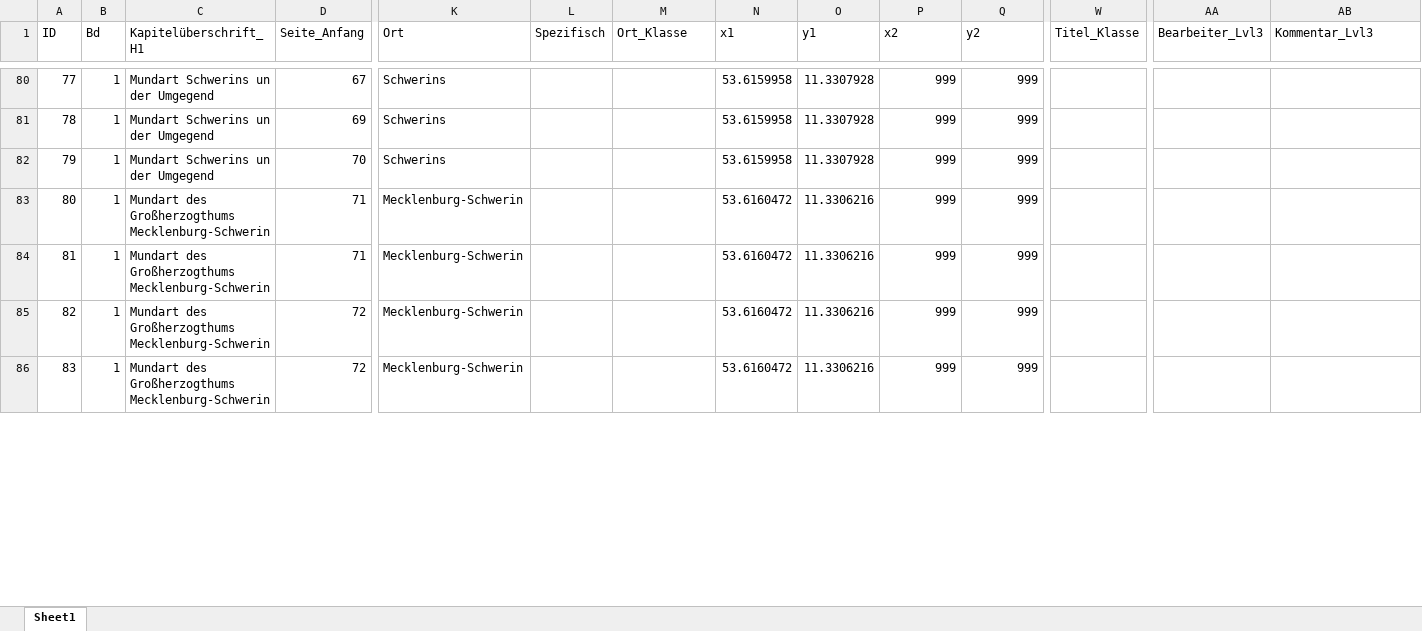
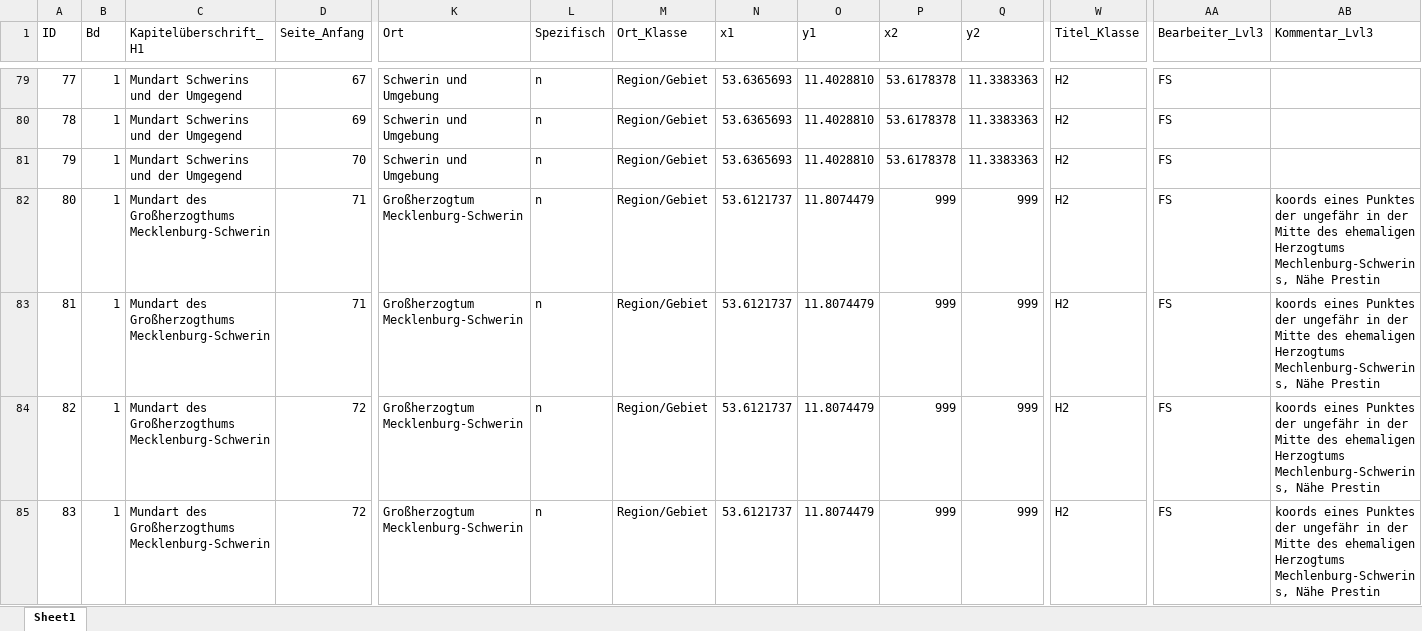
Before and after one commit to SchoenbergA/Akademie_Projekt, an Excel workbook: Datasets/Firmenich/Data/Firmenich_BD1_FS.xlsx, sheet Sheet1, drawn as a sheet; only a part is shown, gaps mark what is left out; values as stored, in another font and other column widths than the file's, no cell formats; addresses are those after the commit; the diff covers the shown part only; the diff names each change by its address in the sheet, - before the commit and + after, or states it on an @@ line.

```diff
--- a/Datasets/Firmenich/Data/Firmenich_BD1_FS.xlsx (sheet Sheet1)
+++ b/Datasets/Firmenich/Data/Firmenich_BD1_FS.xlsx (sheet Sheet1)
-C79:C81 (Kapitelüberschrift_H1): Mundart Schwerins un der Umgegend
+C79:C81 (Kapitelüberschrift_H1): Mundart Schwerins und der Umgegend
-K79:K81 (Ort): Schwerins
+K79:K81 (Ort): Schwerin und Umgebung
-L79:L85 (Spezifisch): (empty)
+L79:L85 (Spezifisch): n
-M79:M85 (Ort_Klasse): (empty)
+M79:M85 (Ort_Klasse): Region/Gebiet
-N79:N81 (x1): 53.6159958
+N79:N81 (x1): 53.6365693
-O79:O81 (y1): 11.3307928
+O79:O81 (y1): 11.4028810
-P79:P81 (x2): 999
+P79:P81 (x2): 53.6178378
-Q79:Q81 (y2): 999
+Q79:Q81 (y2): 11.3383363
-W79:W85 (Titel_Klasse): (empty)
+W79:W85 (Titel_Klasse): H2
-AA79:AA85 (Bearbeiter_Lvl3): (empty)
+AA79:AA85 (Bearbeiter_Lvl3): FS
-K82:K85 (Ort): Mecklenburg-Schwerin
+K82:K85 (Ort): Großherzogtum Mecklenburg-Schwerin
-N82:N85 (x1): 53.6160472
+N82:N85 (x1): 53.6121737
-O82:O85 (y1): 11.3306216
+O82:O85 (y1): 11.8074479
-AB82:AB85 (Kommentar_Lvl3): (empty)
+AB82:AB85 (Kommentar_Lvl3): koords eines Punktes der ungefähr in der Mitte des ehemaligen Herzogtums Mechlenburg-Schwerins, Nähe Prestin
```
Also changed, not shown: 1 removed row and 485 edited cells elsewhere in this sheet, cell formats.
